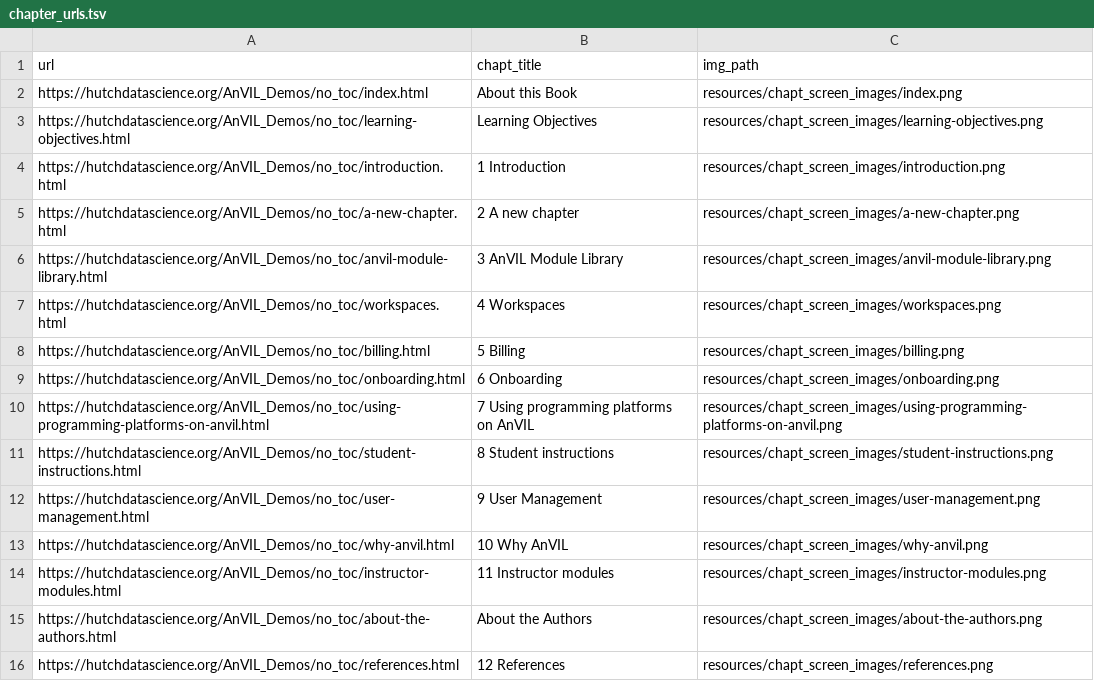
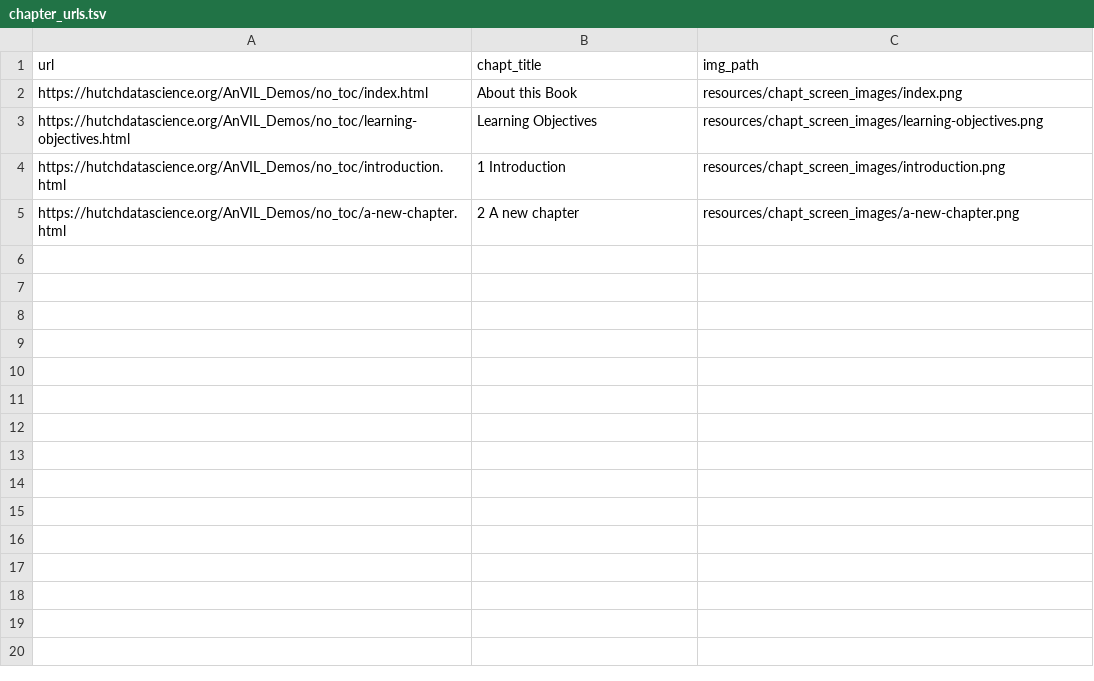
Before and after one commit to fhdsl/AnVIL_Demos, a TSV file: resources/chapt_screen_images/chapter_urls.tsv, drawn as a sheet.

```diff
--- a/resources/chapt_screen_images/chapter_urls.tsv
+++ b/resources/chapt_screen_images/chapter_urls.tsv
@@ -5,12 +5 @@ https://hutchdatascience.org/AnVIL_Demos/no_toc/introduction.html	1 Introduction
 https://hutchdatascience.org/AnVIL_Demos/no_toc/a-new-chapter.html	2 A new chapter	resources/chapt_screen_images/a-new-chapter.png
-https://hutchdatascience.org/AnVIL_Demos/no_toc/anvil-module-library.html	3 AnVIL Module Library	resources/chapt_screen_images/anvil-module-library.png
-https://hutchdatascience.org/AnVIL_Demos/no_toc/workspaces.html	4 Workspaces	resources/chapt_screen_images/workspaces.png
-https://hutchdatascience.org/AnVIL_Demos/no_toc/billing.html	5 Billing	resources/chapt_screen_images/billing.png
-https://hutchdatascience.org/AnVIL_Demos/no_toc/onboarding.html	6 Onboarding	resources/chapt_screen_images/onboarding.png
-https://hutchdatascience.org/AnVIL_Demos/no_toc/using-programming-platforms-on-anvil.html	7 Using programming platforms on AnVIL	resources/chapt_screen_images/using-programming-platforms-on-anvil.png
-https://hutchdatascience.org/AnVIL_Demos/no_toc/student-instructions.html	8 Student instructions	resources/chapt_screen_images/student-instructions.png
-https://hutchdatascience.org/AnVIL_Demos/no_toc/user-management.html	9 User Management	resources/chapt_screen_images/user-management.png
-https://hutchdatascience.org/AnVIL_Demos/no_toc/why-anvil.html	10 Why AnVIL	resources/chapt_screen_images/why-anvil.png
-https://hutchdatascience.org/AnVIL_Demos/no_toc/instructor-modules.html	11 Instructor modules	resources/chapt_screen_images/instructor-modules.png
-https://hutchdatascience.org/AnVIL_Demos/no_toc/about-the-authors.html	About the Authors	resources/chapt_screen_images/about-the-authors.png
-https://hutchdatascience.org/AnVIL_Demos/no_toc/references.html	12 References	resources/chapt_screen_images/references.png
```
Also changed, not shown: 25 other files.
